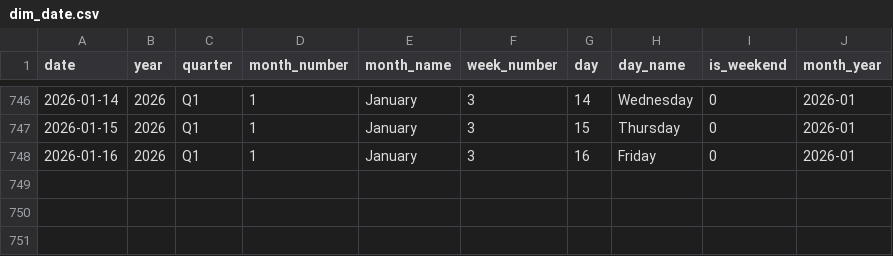
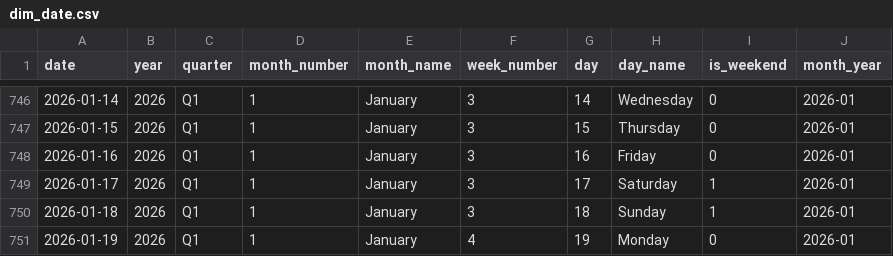
Before and after one commit to sakib075009/Automated-Business-Intelligence-and-Sales-Forecasting, a CSV file: data/raw/dim_date.csv, drawn as a sheet; only a part is shown, gaps mark what is left out; the diff names each change by its address in the sheet, - before the commit and + after, or states it on an @@ line.

```diff
--- a/data/raw/dim_date.csv
+++ b/data/raw/dim_date.csv
+row 749: 2026-01-17 | 2026 | Q1 | 1 | January | 3 | 17 | Saturday | 1 | 2026-01
+row 750: 2026-01-18 | 2026 | Q1 | 1 | January | 3 | 18 | Sunday | 1 | 2026-01
+row 751: 2026-01-19 | 2026 | Q1 | 1 | January | 4 | 19 | Monday | 0 | 2026-01
```
Also changed, not shown: 2 other files.
